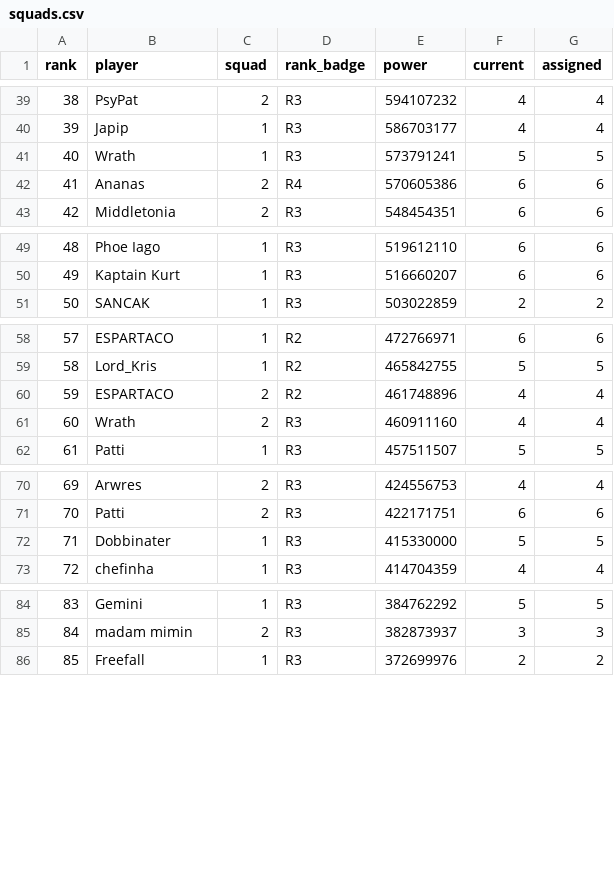
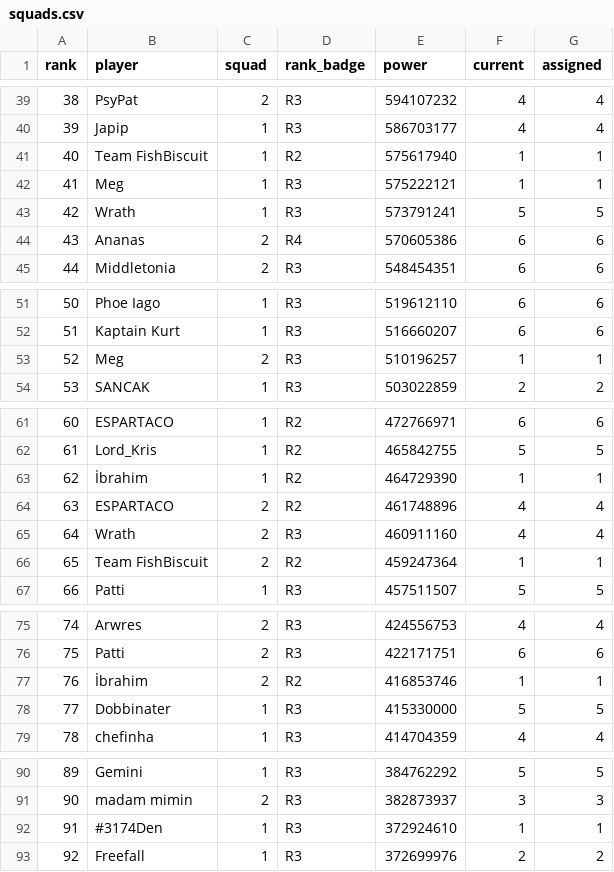
Before and after one commit to raggylug233/winter-seige, a CSV file: data/squads.csv, drawn as a sheet; only a part is shown, gaps mark what is left out; addresses are those after the commit; the diff covers the shown part only; the diff names each change by its address in the sheet, - before the commit and + after, or states it on an @@ line.

```diff
--- a/data/squads.csv
+++ b/data/squads.csv
+row 41: 40 | Team FishBiscuit | 1 | R2 | 575617940 | 1 | 1
+row 42: 41 | Meg | 1 | R3 | 575222121 | 1 | 1
@@ column A (rank) renumbered from row 43 down @@
+row 53: 52 | Meg | 2 | R3 | 510196257 | 1 | 1
+row 63: 62 | İbrahim | 1 | R2 | 464729390 | 1 | 1
+row 66: 65 | Team FishBiscuit | 2 | R2 | 459247364 | 1 | 1
+row 77: 76 | İbrahim | 2 | R2 | 416853746 | 1 | 1
+row 92: 91 | #3174Den | 1 | R3 | 372924610 | 1 | 1
```
Also changed, not shown: 1 added row elsewhere in this file, 7 other files.
